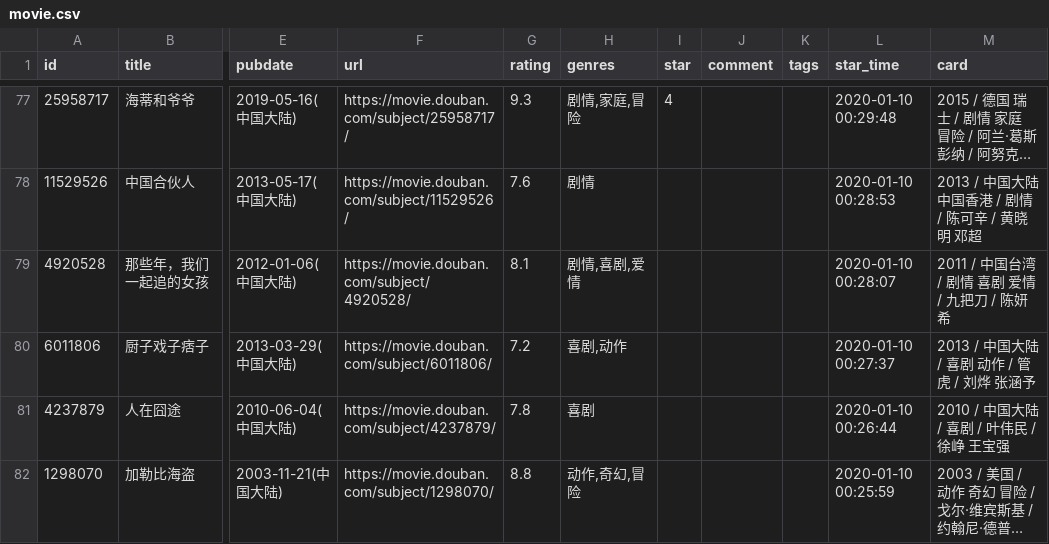
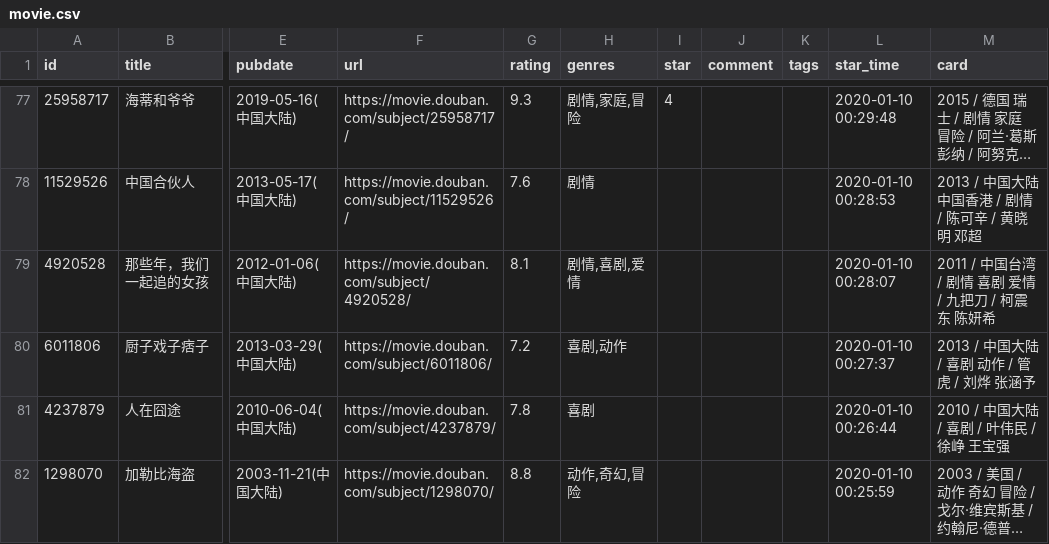
Before and after one commit to spacding/spacding.github.io, a CSV file: data/douban/movie.csv, drawn as a sheet; only a part is shown, gaps mark what is left out; long unchanged cells end in …; the diff names each change by its address in the sheet, - before the commit and + after, or states it on an @@ line.

Commit message:
chore: update douban data

```diff
--- a/data/douban/movie.csv
+++ b/data/douban/movie.csv
-M79 (card): 2011 / 中国台湾 / 剧情 喜剧 爱情 / 九把刀 / 陈妍希
+M79 (card): 2011 / 中国台湾 / 剧情 喜剧 爱情 / 九把刀 / 柯震东 陈妍希
```
